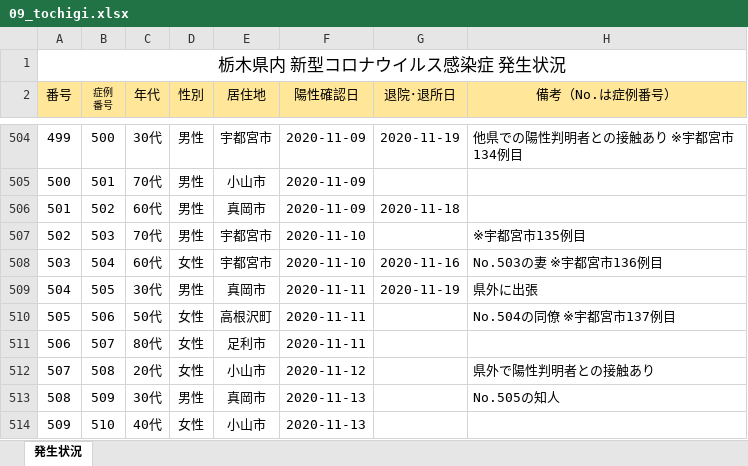
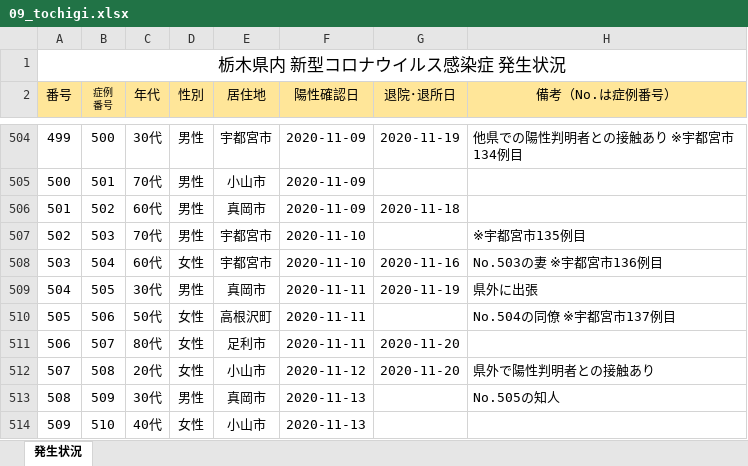
Before and after one commit to CalicoKater/covid-19, an Excel workbook: work/09_tochigi.xlsx, sheet 発生状況, drawn as a sheet; only a part is shown, gaps mark what is left out; values as stored, in another font and other column widths than the file's, no borders; charts and pictures not drawn; the diff covers the shown part only; the diff names each change by its address in the sheet, - before the commit and + after, or states it on an @@ line.

```diff
--- a/work/09_tochigi.xlsx (sheet 発生状況)
+++ b/work/09_tochigi.xlsx (sheet 発生状況)
-G511:G512 (退院･退所日): (empty)
+G511:G512 (退院･退所日): 2020-11-20
```
Also changed, not shown: 8 added rows and cell formats elsewhere in this sheet, 22 other files.
